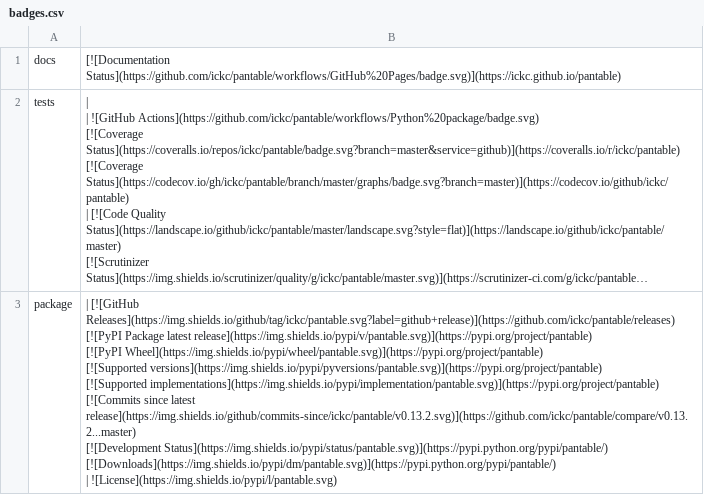
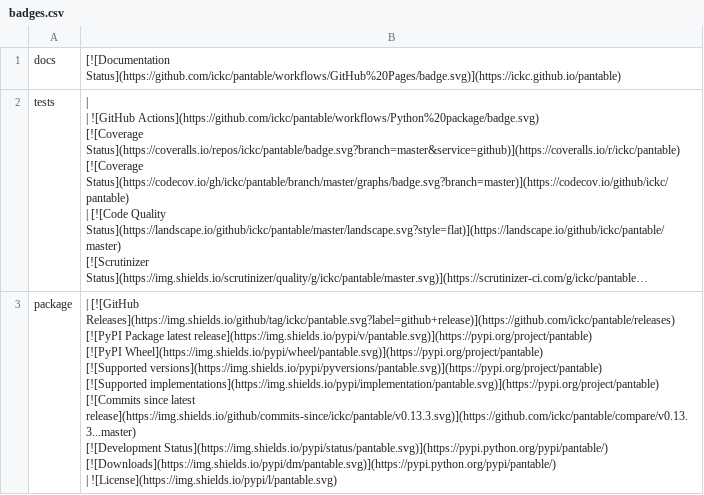
Before and after one commit to ickc/pantable, a CSV file: docs/badges.csv, drawn as a sheet; long unchanged cells end in …; ↵ is a line break in a cell; the diff names each change by its address in the sheet, - before the commit and + after, or states it on an @@ line.

```diff
--- a/docs/badges.csv
+++ b/docs/badges.csv
-B3: …since latest release](https://img.shields.io/github/commits-since/ickc/pantable/v0.13.2.svg)](https://github.com/ickc/pantable/compare/v0.13.2...master) ↵ [![Development Status](https://img.shields.io/pypi/status/pantable.svg)](https://pypi.python.org/pypi/pantable/)…
+B3: …since latest release](https://img.shields.io/github/commits-since/ickc/pantable/v0.13.3.svg)](https://github.com/ickc/pantable/compare/v0.13.3...master) ↵ [![Development Status](https://img.shields.io/pypi/status/pantable.svg)](https://pypi.python.org/pypi/pantable/)…
```
Also changed, not shown: 6 other files.
